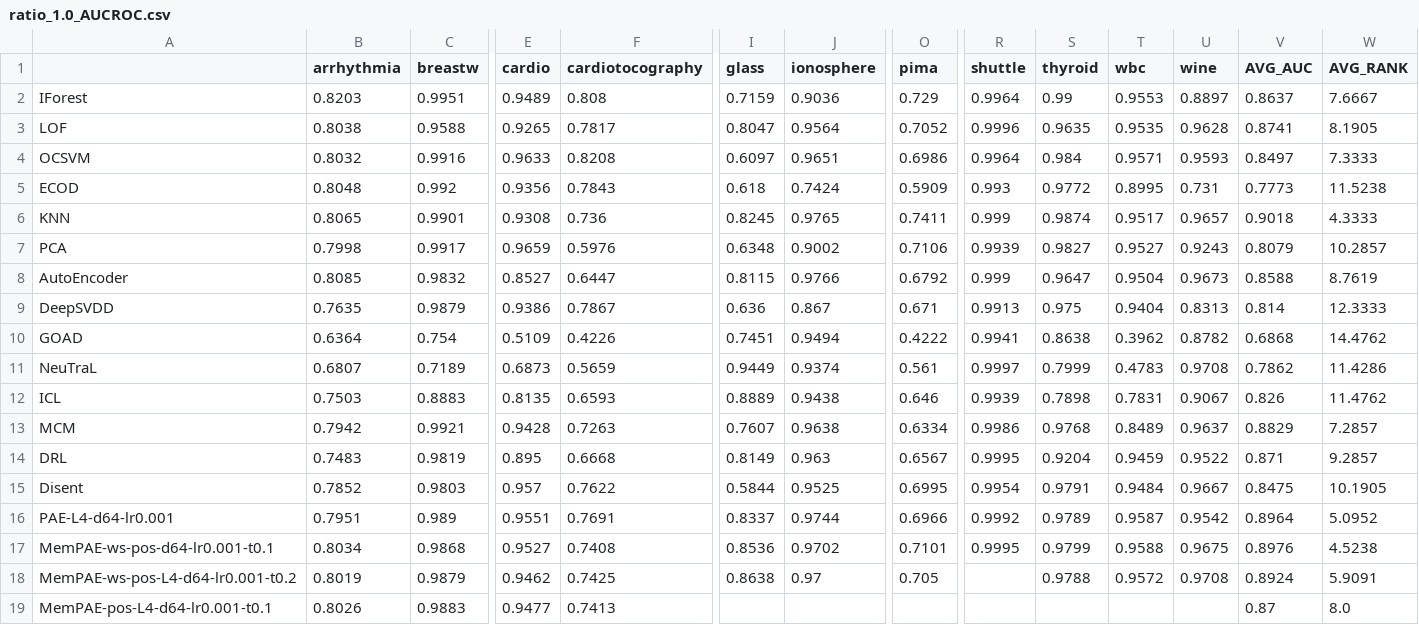
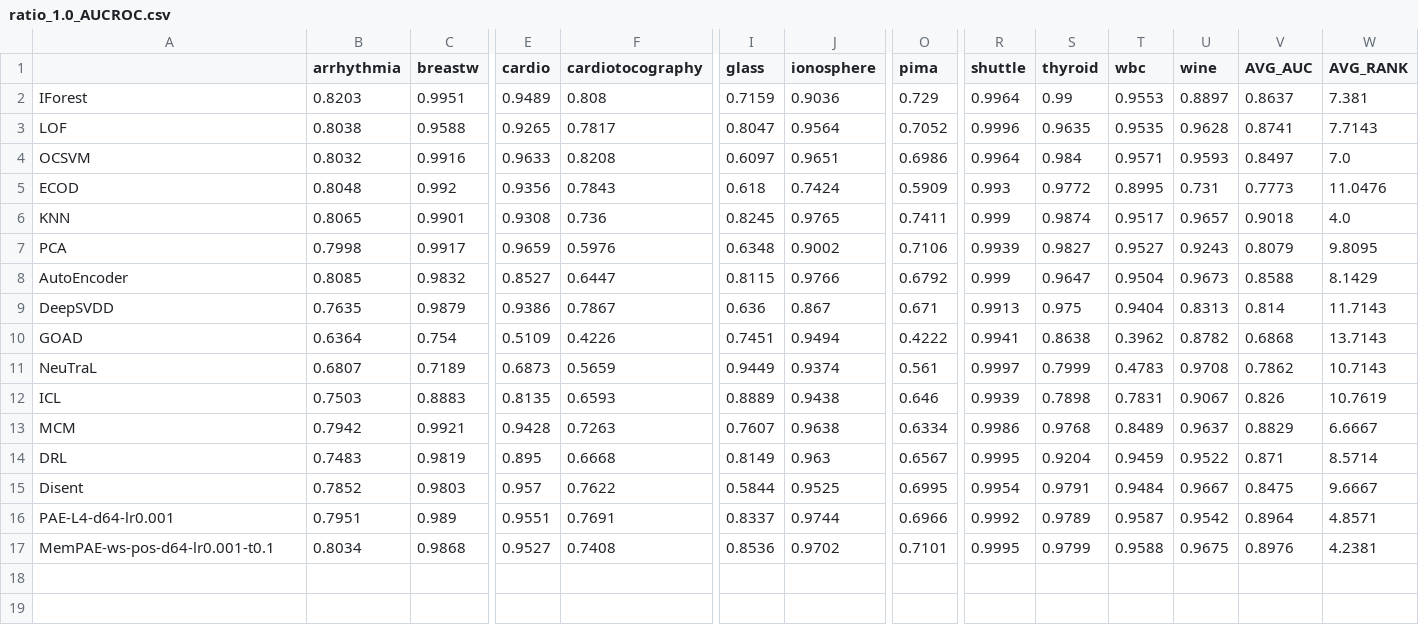
Before and after one commit to Cheol-Will/perceiver-ad, a CSV file: metrics/ratio_1.0_AUCROC.csv, drawn as a sheet; only a part is shown, gaps mark what is left out; rows hold the shown columns only; the diff names each change by its address in the sheet, - before the commit and + after, or states it on an @@ line.

```diff
--- a/metrics/ratio_1.0_AUCROC.csv
+++ b/metrics/ratio_1.0_AUCROC.csv
-W2 (AVG_RANK): 7.6667
+W2 (AVG_RANK): 7.381
-W3 (AVG_RANK): 8.1905
+W3 (AVG_RANK): 7.7143
-W4 (AVG_RANK): 7.3333
+W4 (AVG_RANK): 7.0
-W5 (AVG_RANK): 11.5238
+W5 (AVG_RANK): 11.0476
-W6 (AVG_RANK): 4.3333
+W6 (AVG_RANK): 4.0
-W7 (AVG_RANK): 10.2857
+W7 (AVG_RANK): 9.8095
-W8 (AVG_RANK): 8.7619
+W8 (AVG_RANK): 8.1429
-W9 (AVG_RANK): 12.3333
+W9 (AVG_RANK): 11.7143
-W10 (AVG_RANK): 14.4762
+W10 (AVG_RANK): 13.7143
-W11 (AVG_RANK): 11.4286
+W11 (AVG_RANK): 10.7143
-W12 (AVG_RANK): 11.4762
+W12 (AVG_RANK): 10.7619
-W13 (AVG_RANK): 7.2857
+W13 (AVG_RANK): 6.6667
-W14 (AVG_RANK): 9.2857
+W14 (AVG_RANK): 8.5714
-W15 (AVG_RANK): 10.1905
+W15 (AVG_RANK): 9.6667
-W16 (AVG_RANK): 5.0952
+W16 (AVG_RANK): 4.8571
-W17 (AVG_RANK): 4.5238
+W17 (AVG_RANK): 4.2381
-row 18: MemPAE-ws-pos-L4-d64-lr0.001-t0.2 | 0.8019 | 0.9879 | 0.9462 | 0.7425 | 0.8638 | 0.97 | 0.705 |  | 0.9788 | 0.9572 | 0.9708 | 0.8924 | 5.9091
-row 19: MemPAE-pos-L4-d64-lr0.001-t0.1 | 0.8026 | 0.9883 | 0.9477 | 0.7413 |  |  |  |  |  |  |  | 0.87 | 8.0
```
Also changed, not shown: metrics/ratio_1.0_AUCPR.csv, metrics/ratio_1.0_AUCPR_T.csv, 10 other files.
